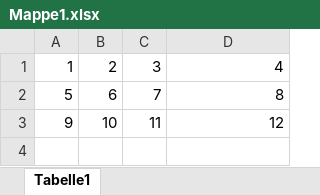
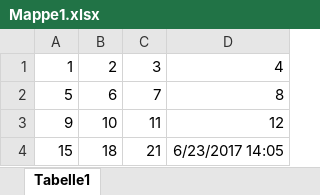
Before and after one commit to sglusnevs/Python4DataScientists, an Excel workbook: PythonFürDatenanalyse/Mappe1.xlsx, sheet Tabelle1, drawn as a sheet; values as stored, in another font and other column widths than the file's, no borders; the diff names each change by its address in the sheet, - before the commit and + after, or states it on an @@ line.

```diff
--- a/PythonFürDatenanalyse/Mappe1.xlsx (sheet Tabelle1)
+++ b/PythonFürDatenanalyse/Mappe1.xlsx (sheet Tabelle1)
+row 4: 15 | 18 | 21 | 6/23/2017 14:05
```
Also changed, not shown: 4 other files.
